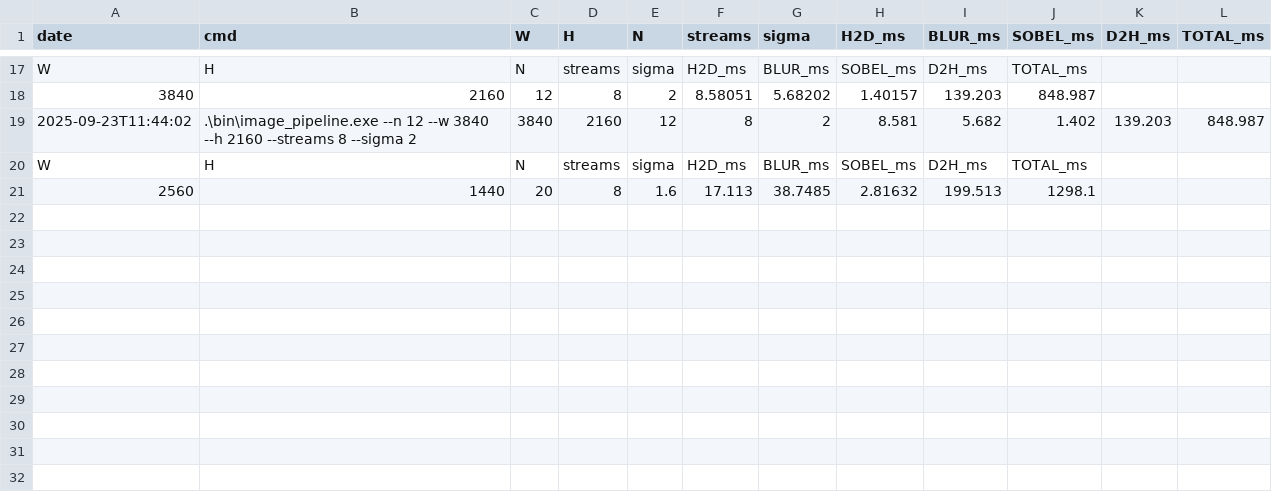
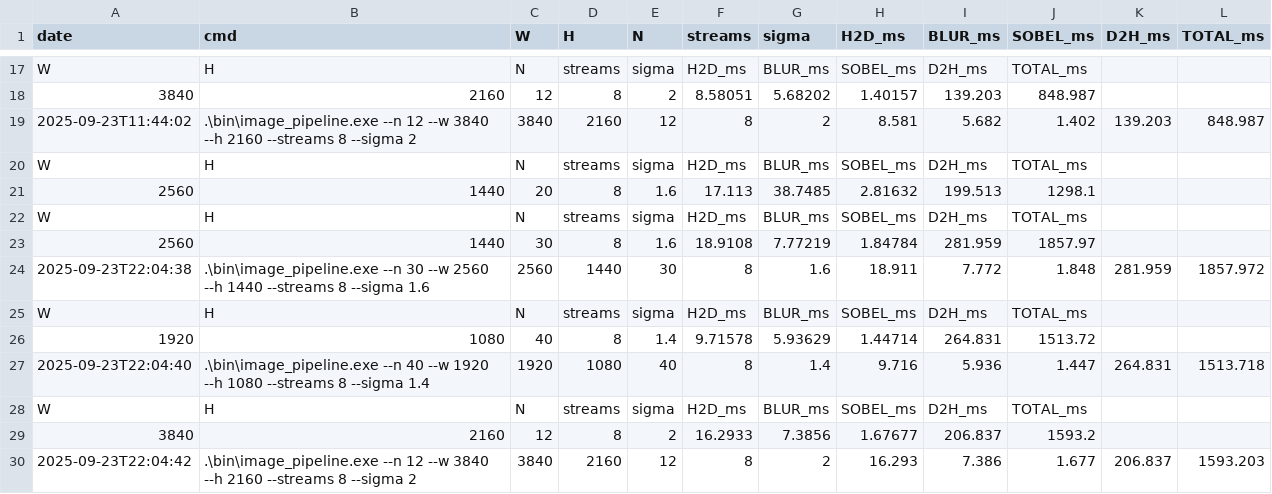
Before and after one commit to Rfvg02/cuda-image-pipeline-capstone, a CSV file: out/logs/timings.csv, drawn as a sheet; only a part is shown, gaps mark what is left out.

Commit message:
capstone: evidence bundle (timings, runs, env)

```diff
--- a/out/logs/timings.csv
+++ b/out/logs/timings.csv
@@ -21 +21,10 @@ W,H,N,streams,sigma,H2D_ms,BLUR_ms,SOBEL_ms,D2H_ms,TOTAL_ms
 2560,1440,20,8,1.6,17.113,38.7485,2.81632,199.513,1298.1
+W,H,N,streams,sigma,H2D_ms,BLUR_ms,SOBEL_ms,D2H_ms,TOTAL_ms
+2560,1440,30,8,1.6,18.9108,7.77219,1.84784,281.959,1857.97
+2025-09-23T22:04:38,".\bin\image_pipeline.exe --n 30 --w 2560 --h 1440 --streams 8 --sigma 1.6",2560,1440,30,8,1.6,18.911,7.772,1.848,281.959,1857.972
+W,H,N,streams,sigma,H2D_ms,BLUR_ms,SOBEL_ms,D2H_ms,TOTAL_ms
+1920,1080,40,8,1.4,9.71578,5.93629,1.44714,264.831,1513.72
+2025-09-23T22:04:40,".\bin\image_pipeline.exe --n 40 --w 1920 --h 1080 --streams 8 --sigma 1.4",1920,1080,40,8,1.4,9.716,5.936,1.447,264.831,1513.718
+W,H,N,streams,sigma,H2D_ms,BLUR_ms,SOBEL_ms,D2H_ms,TOTAL_ms
+3840,2160,12,8,2,16.2933,7.3856,1.67677,206.837,1593.2
+2025-09-23T22:04:42,".\bin\image_pipeline.exe --n 12 --w 3840 --h 2160 --streams 8 --sigma 2",3840,2160,12,8,2,16.293,7.386,1.677,206.837,1593.203
```
Also changed, not shown: out/submission/timings.csv, 3 other files.
